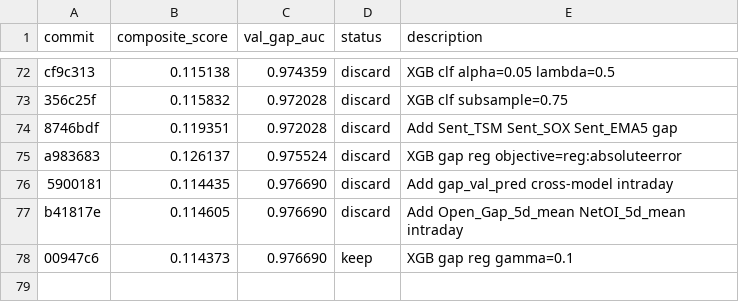
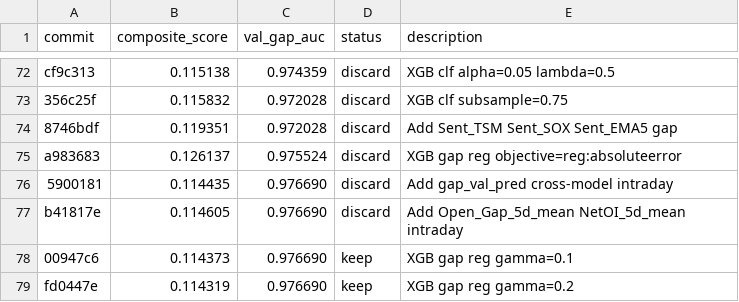
Before and after one commit to philipz/autoresearch, a TSV file: results.tsv, drawn as a sheet; only a part is shown, gaps mark what is left out; the diff names each change by its address in the sheet, - before the commit and + after, or states it on an @@ line.

Commit message:
log: record gamma=0.2 result

```diff
--- a/results.tsv
+++ b/results.tsv
+row 79: fd0447e | 0.114319 | 0.976690 | keep | XGB gap reg gamma=0.2
```
